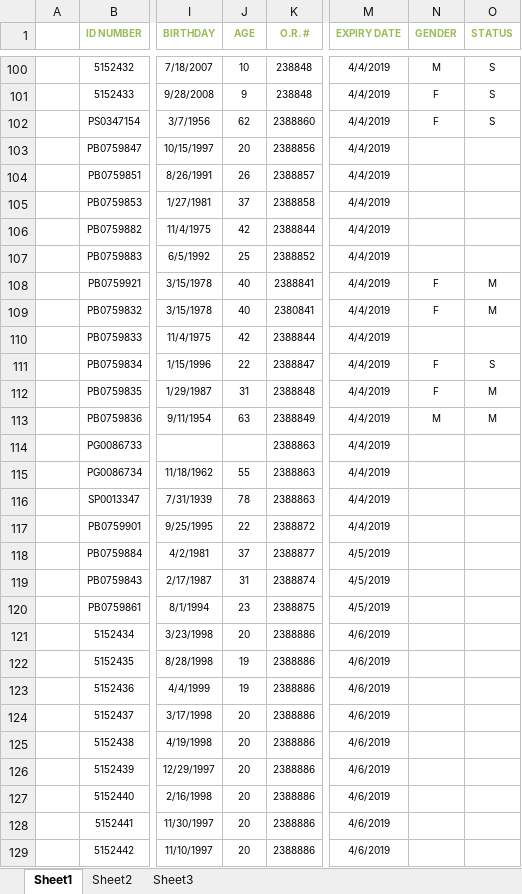
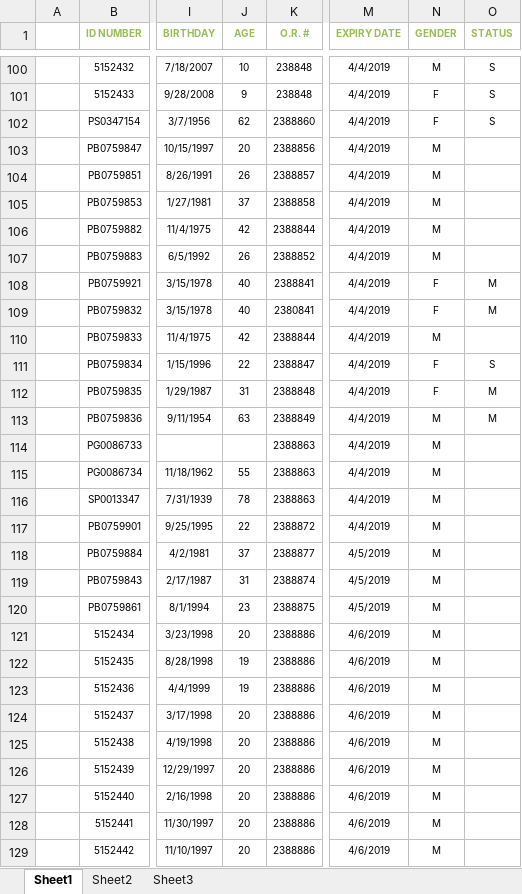
Before and after one commit to emariecayabyab/RedCrossMAAB, an Excel workbook: data/2018/APRIL 1-15. 2018.xlsx, sheet Sheet1, drawn as a sheet; only a part is shown, gaps mark what is left out; values as stored, in another font and other column widths than the file's, no borders; the diff covers the shown part only; the diff names each change by its address in the sheet, - before the commit and + after, or states it on an @@ line.

```diff
--- a/data/2018/APRIL 1-15. 2018.xlsx (sheet Sheet1)
+++ b/data/2018/APRIL 1-15. 2018.xlsx (sheet Sheet1)
-N103:N107 (GENDER): (empty)
+N103:N107 (GENDER): M
-J107 (AGE): 25
+J107 (AGE): 26
-N110 (GENDER): (empty)
+N110 (GENDER): M
-N114:N129 (GENDER): (empty)
+N114:N129 (GENDER): M
```
Also changed, not shown: 292 edited cells elsewhere in this sheet, data/2018/APRIL 16-30. 2018.xlsx, 6 other files.
